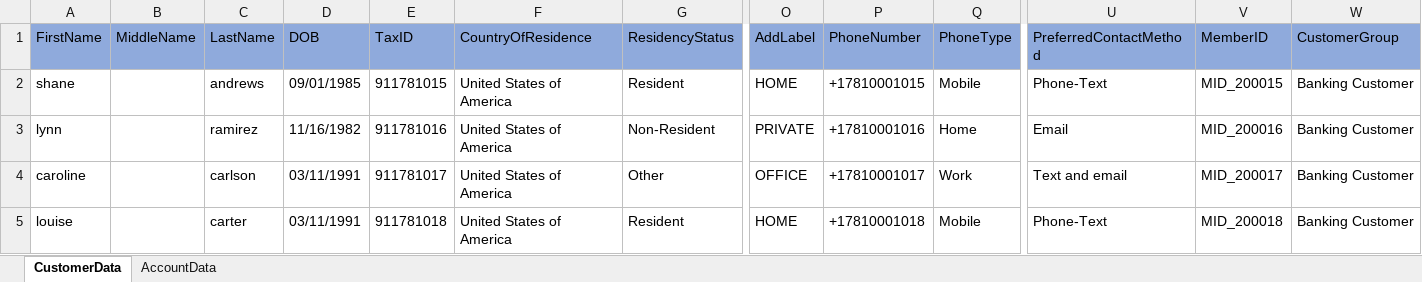
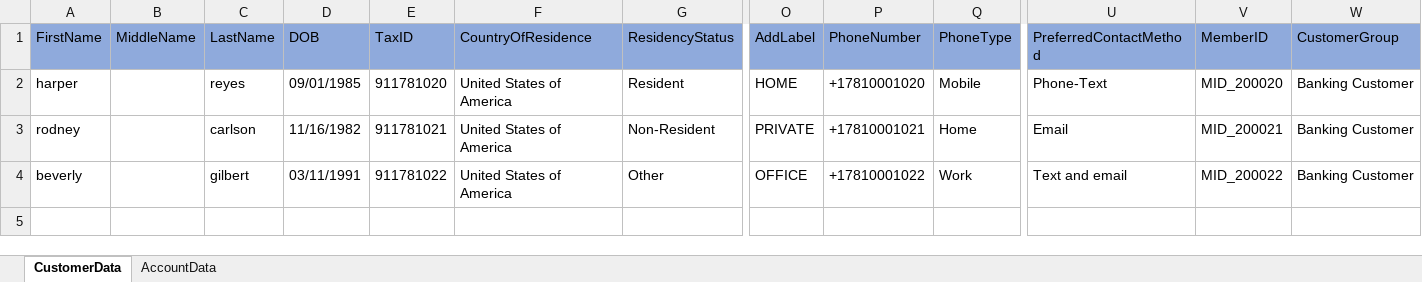
Before and after one commit to cshah2/nGage-Banking-Old-, an Excel workbook: Data Files/Batch/CustomerAndAccountsData.xlsx, sheet CustomerData, drawn as a sheet; only a part is shown, gaps mark what is left out; values as stored, in another font and other column widths than the file's, no borders; rows hold the shown columns only; the diff names each change by its address in the sheet, - before the commit and + after, or states it on an @@ line.

Commit message:
Updated test data file.

```diff
--- a/Data Files/Batch/CustomerAndAccountsData.xlsx (sheet CustomerData)
+++ b/Data Files/Batch/CustomerAndAccountsData.xlsx (sheet CustomerData)
-A2 (FirstName): shane
+A2 (FirstName): harper
-C2 (LastName): andrews
+C2 (LastName): reyes
-E2 (TaxID): 911781015
+E2 (TaxID): 911781020
-P2 (PhoneNumber): +17810001015
+P2 (PhoneNumber): +17810001020
-V2 (MemberID): MID_200015
+V2 (MemberID): MID_200020
-A3 (FirstName): lynn
+A3 (FirstName): rodney
-C3 (LastName): ramirez
+C3 (LastName): carlson
-E3 (TaxID): 911781016
+E3 (TaxID): 911781021
-P3 (PhoneNumber): +17810001016
+P3 (PhoneNumber): +17810001021
-V3 (MemberID): MID_200016
+V3 (MemberID): MID_200021
-A4 (FirstName): caroline
+A4 (FirstName): beverly
-C4 (LastName): carlson
+C4 (LastName): gilbert
-E4 (TaxID): 911781017
+E4 (TaxID): 911781022
-P4 (PhoneNumber): +17810001017
+P4 (PhoneNumber): +17810001022
-V4 (MemberID): MID_200017
+V4 (MemberID): MID_200022
-row 5: louise |  | carter | 03/11/1991 | 911781018 | United States of America | Resident | HOME | +17810001018 | Mobile | Phone-Text | MID_200018 | Banking Customer
```
Also changed, not shown: sheet AccountData, 1 other file.
